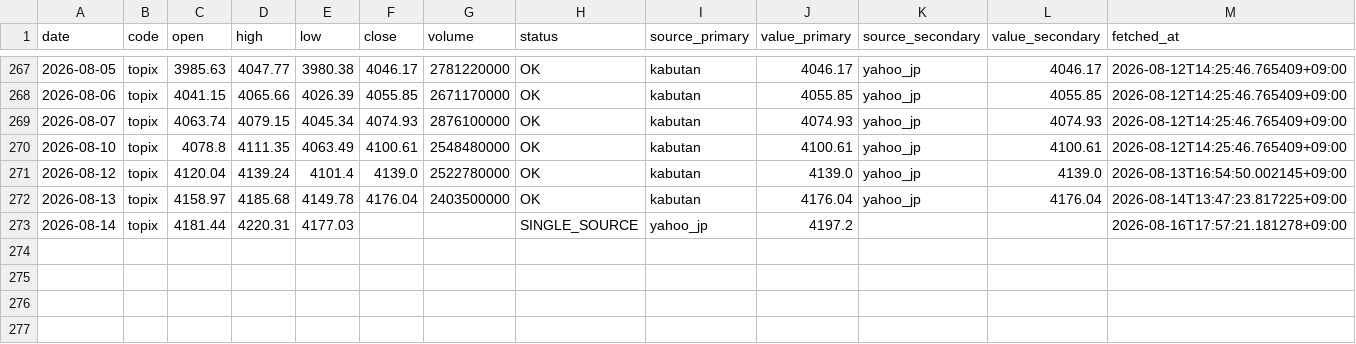
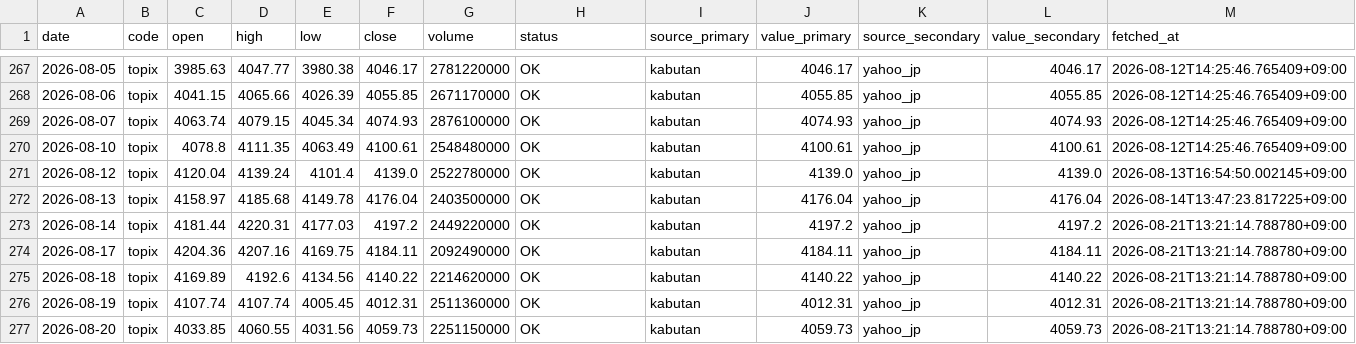
Before and after one commit to scioltoharumi/kabu-ledger, a CSV file: data/indices/topix.csv, drawn as a sheet; only a part is shown, gaps mark what is left out.

```diff
--- a/data/indices/topix.csv
+++ b/data/indices/topix.csv
@@ -272,2 +272,6 @@ date,code,open,high,low,close,volume,status,source_primary,value_primary,source_
 2026-08-13,topix,4158.97,4185.68,4149.78,4176.04,2403500000,OK,kabutan,4176.04,yahoo_jp,4176.04,2026-08-14T13:47:23.817225+09:00
-2026-08-14,topix,4181.44,4220.31,4177.03,,,SINGLE_SOURCE,yahoo_jp,4197.2,,,2026-08-16T17:57:21.181278+09:00
+2026-08-14,topix,4181.44,4220.31,4177.03,4197.2,2449220000,OK,kabutan,4197.2,yahoo_jp,4197.2,2026-08-21T13:21:14.788780+09:00
+2026-08-17,topix,4204.36,4207.16,4169.75,4184.11,2092490000,OK,kabutan,4184.11,yahoo_jp,4184.11,2026-08-21T13:21:14.788780+09:00
+2026-08-18,topix,4169.89,4192.6,4134.56,4140.22,2214620000,OK,kabutan,4140.22,yahoo_jp,4140.22,2026-08-21T13:21:14.788780+09:00
+2026-08-19,topix,4107.74,4107.74,4005.45,4012.31,2511360000,OK,kabutan,4012.31,yahoo_jp,4012.31,2026-08-21T13:21:14.788780+09:00
+2026-08-20,topix,4033.85,4060.55,4031.56,4059.73,2251150000,OK,kabutan,4059.73,yahoo_jp,4059.73,2026-08-21T13:21:14.788780+09:00
```
Also changed, not shown: data/indices/growth250.csv, data/margin/4073.csv, 22 other files.
